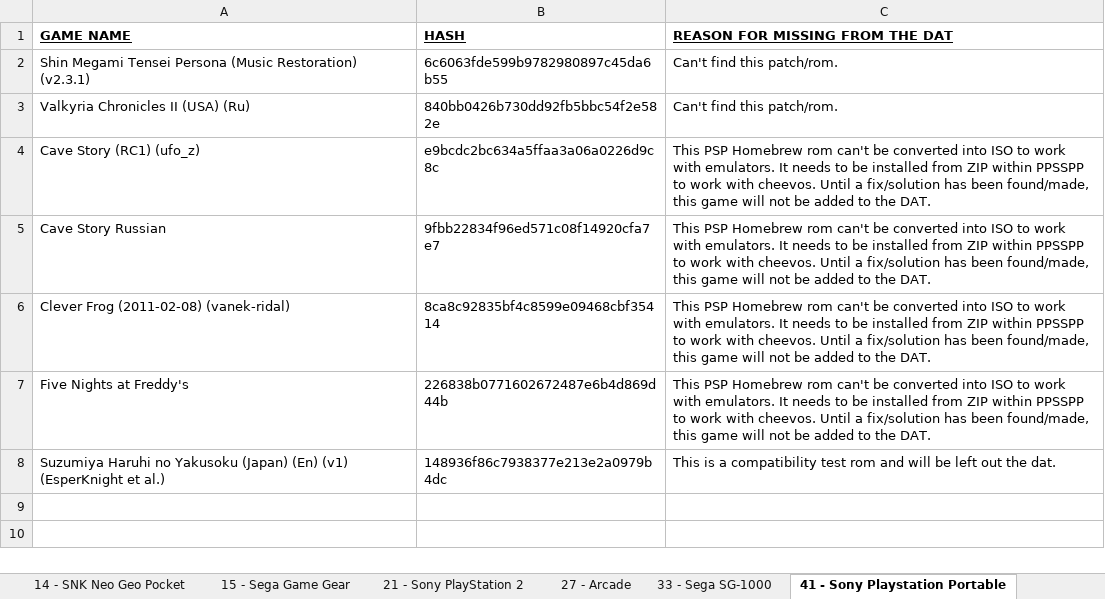
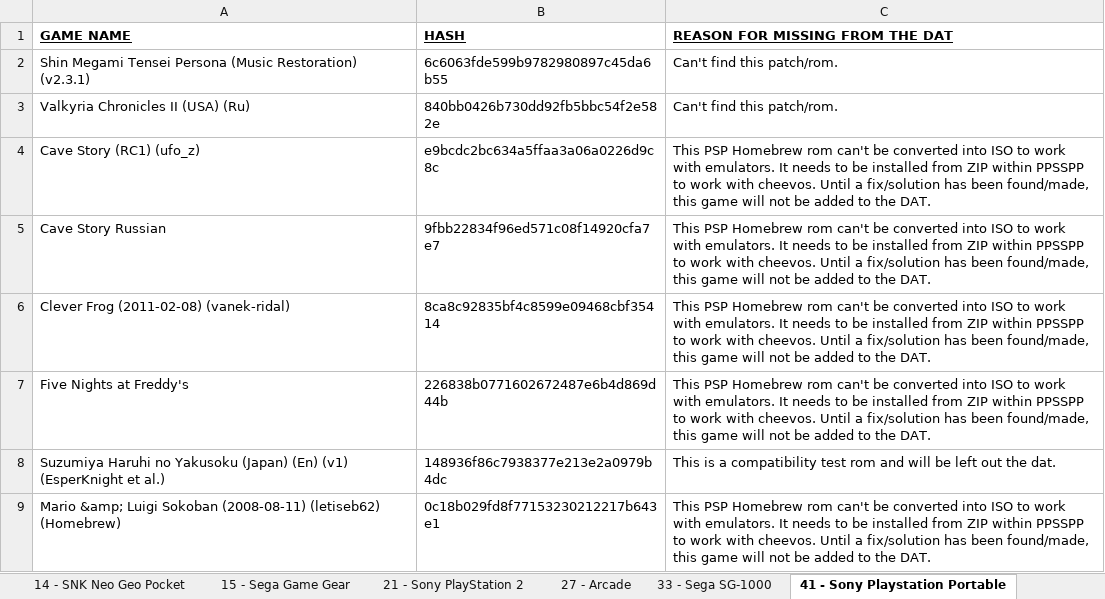
Before and after one commit to UltraGodAzgorath/Unofficial-RA-DATs, an Excel workbook: Docs/Missing Games (16 June 2025).xlsx, sheet 41 - Sony Playstation Portable, drawn as a sheet; values as stored, in another font and other column widths than the file's, no borders; the diff names each change by its address in the sheet, - before the commit and + after, or states it on an @@ line.

Commit message:
Added new games.

```diff
--- a/Docs/Missing Games (16 June 2025).xlsx (sheet 41 - Sony Playstation Portable)
+++ b/Docs/Missing Games (16 June 2025).xlsx (sheet 41 - Sony Playstation Portable)
+row 9: Mario &amp; Luigi Sokoban (2008-08-11) (letiseb62) (Homebrew) | 0c18b029fd8f77153230212217b643e1 | This PSP Homebrew rom can't be converted into ISO to work with emulators. It needs to be installed from ZIP within PPSSPP to work with cheevos. Until a fix/solution has been found/made, this game will not be added to the DAT.
```
Also changed, not shown: sheet 21 - Sony PlayStation 2, 29 other files.
